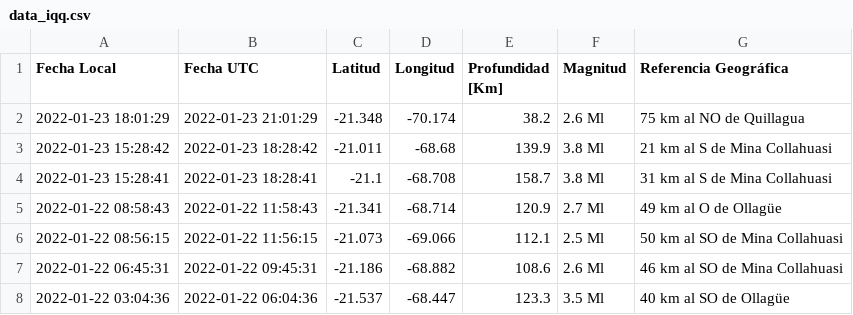
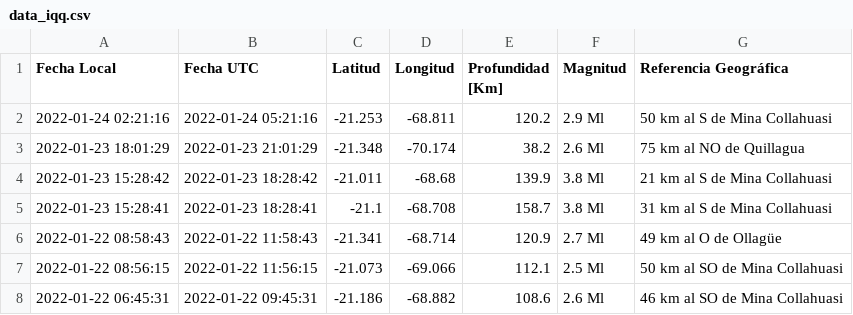
Before and after one commit to brunooviedo/sismosiquique, a CSV file: data_iqq.csv, drawn as a sheet; only a part is shown; the shorter side is filled out with more unchanged rows; the diff names each change by its address in the sheet, - before the commit and + after, or states it on an @@ line.

```diff
--- a/data_iqq.csv
+++ b/data_iqq.csv
+row 2: 2022-01-24 02:21:16 | 2022-01-24 05:21:16 | -21.253 | -68.811 | 120.2 | 2.9 Ml | 50 km al S de Mina Collahuasi
```
Also changed, not shown: data_iquique.csv, 2 other files.
